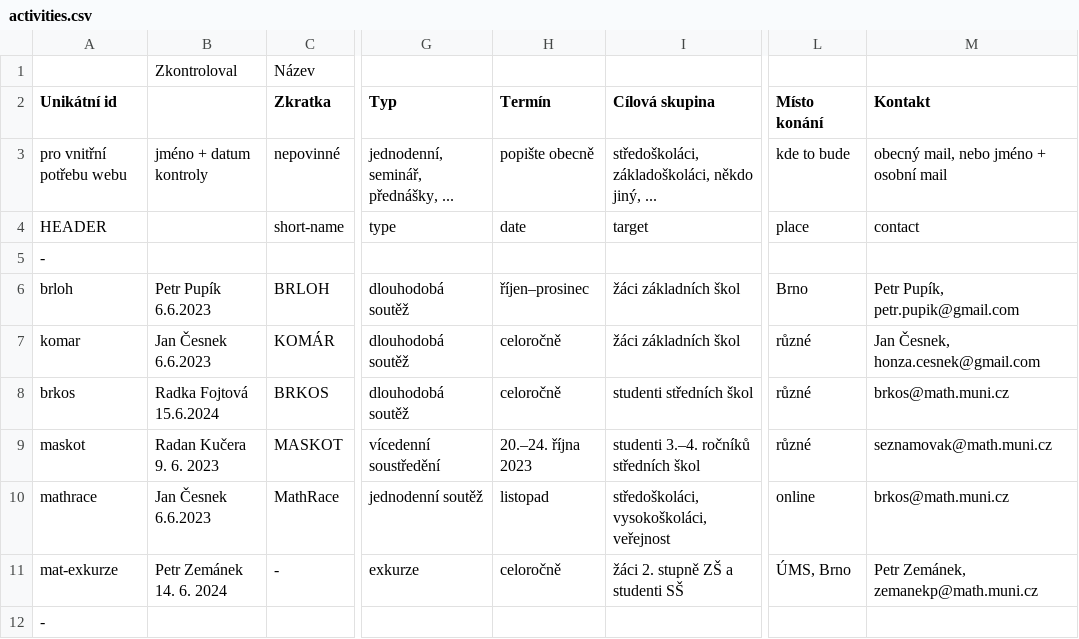
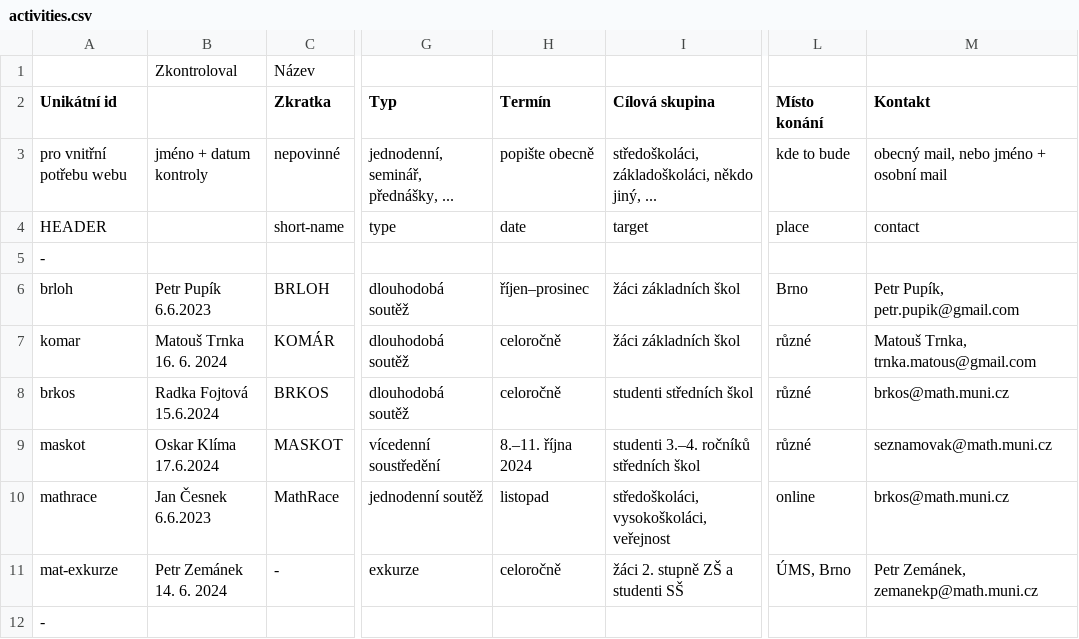
Before and after one commit to zverinec/prostredoskolaky-web, a CSV file: data/activities.csv, drawn as a sheet; only a part is shown, gaps mark what is left out; ↵ is a line break in a cell; the diff covers the shown part only; the diff names each change by its address in the sheet, - before the commit and + after, or states it on an @@ line.

Commit message:
Update activities.

```diff
--- a/data/activities.csv
+++ b/data/activities.csv
-B7: Jan Česnek 6.6.2023
+B7: Matouš Trnka ↵ 16. 6. 2024
-M7 (Kontakt): Jan Česnek, honza.cesnek@gmail.com
+M7 (Kontakt): Matouš Trnka, trnka.matous@gmail.com
-B9: Radan Kučera ↵ 9. 6. 2023
+B9: Oskar Klíma ↵ 17.6.2024
-H9 (Termín): 20.–24. října 2023
+H9 (Termín): 8.–11. října 2024
```
Also changed, not shown: 1 added row and 27 edited cells elsewhere in this file.
